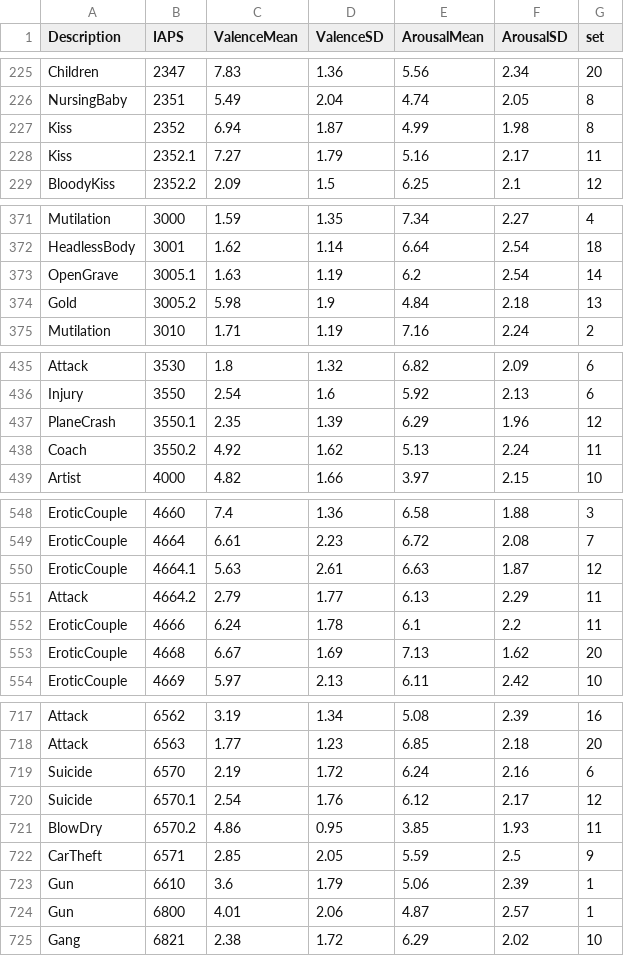
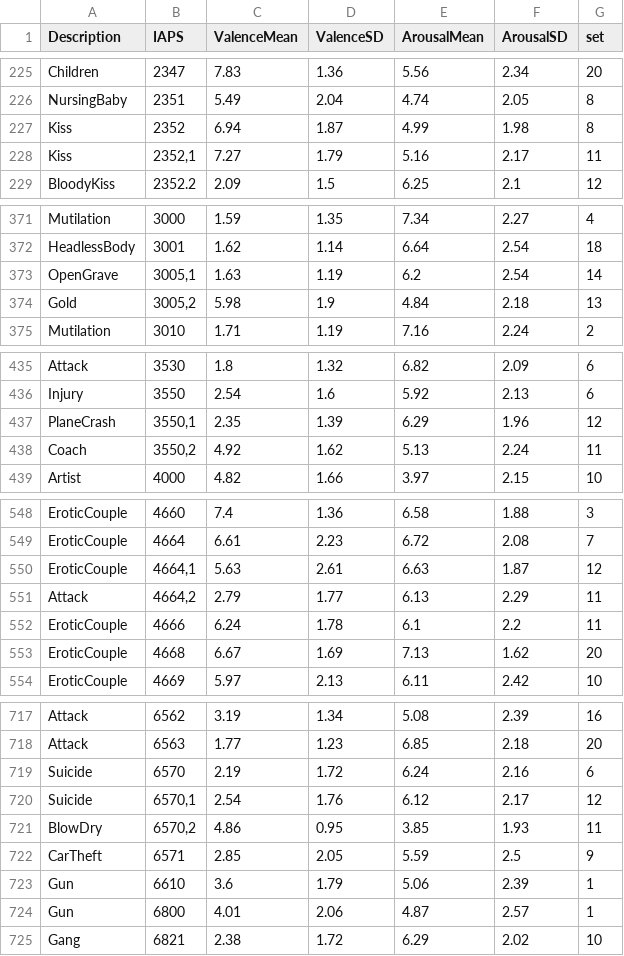
Before and after one commit to akselander/psi-project, a CSV file: data/IAPS.csv, drawn as a sheet; only a part is shown, gaps mark what is left out.

```diff
--- a/data/IAPS.csv
+++ b/data/IAPS.csv
@@ -227,3 +227,3 @@ NursingBaby;2351;5.49;2.04;4.74;2.05;8
 Kiss;2352;6.94;1.87;4.99;1.98;8
-Kiss;2352.1;7.27;1.79;5.16;2.17;11
+Kiss;2352,1;7.27;1.79;5.16;2.17;11
 BloodyKiss;2352.2;2.09;1.5;6.25;2.1;12
@@ -372,4 +372,4 @@ Mutilation;3000;1.59;1.35;7.34;2.27;4
 HeadlessBody;3001;1.62;1.14;6.64;2.54;18
-OpenGrave;3005.1;1.63;1.19;6.2;2.54;14
-Gold;3005.2;5.98;1.9;4.84;2.18;13
+OpenGrave;3005,1;1.63;1.19;6.2;2.54;14
+Gold;3005,2;5.98;1.9;4.84;2.18;13
 Mutilation;3010;1.71;1.19;7.16;2.24;2
@@ -436,4 +436,4 @@ Attack;3530;1.8;1.32;6.82;2.09;6
 Injury;3550;2.54;1.6;5.92;2.13;6
-PlaneCrash;3550.1;2.35;1.39;6.29;1.96;12
-Coach;3550.2;4.92;1.62;5.13;2.24;11
+PlaneCrash;3550,1;2.35;1.39;6.29;1.96;12
+Coach;3550,2;4.92;1.62;5.13;2.24;11
 Artist;4000;4.82;1.66;3.97;2.15;10
@@ -549,4 +549,4 @@ EroticCouple;4660;7.4;1.36;6.58;1.88;3
 EroticCouple;4664;6.61;2.23;6.72;2.08;7
-EroticCouple;4664.1;5.63;2.61;6.63;1.87;12
-Attack;4664.2;2.79;1.77;6.13;2.29;11
+EroticCouple;4664,1;5.63;2.61;6.63;1.87;12
+Attack;4664,2;2.79;1.77;6.13;2.29;11
 EroticCouple;4666;6.24;1.78;6.1;2.2;11
@@ -719,4 +719,4 @@ Attack;6563;1.77;1.23;6.85;2.18;20
 Suicide;6570;2.19;1.72;6.24;2.16;6
-Suicide;6570.1;2.54;1.76;6.12;2.17;12
-BlowDry;6570.2;4.86;0.95;3.85;1.93;11
+Suicide;6570,1;2.54;1.76;6.12;2.17;12
+BlowDry;6570,2;4.86;0.95;3.85;1.93;11
 CarTheft;6571;2.85;2.05;5.59;2.5;9
```
Also changed, not shown: 1 other file.
